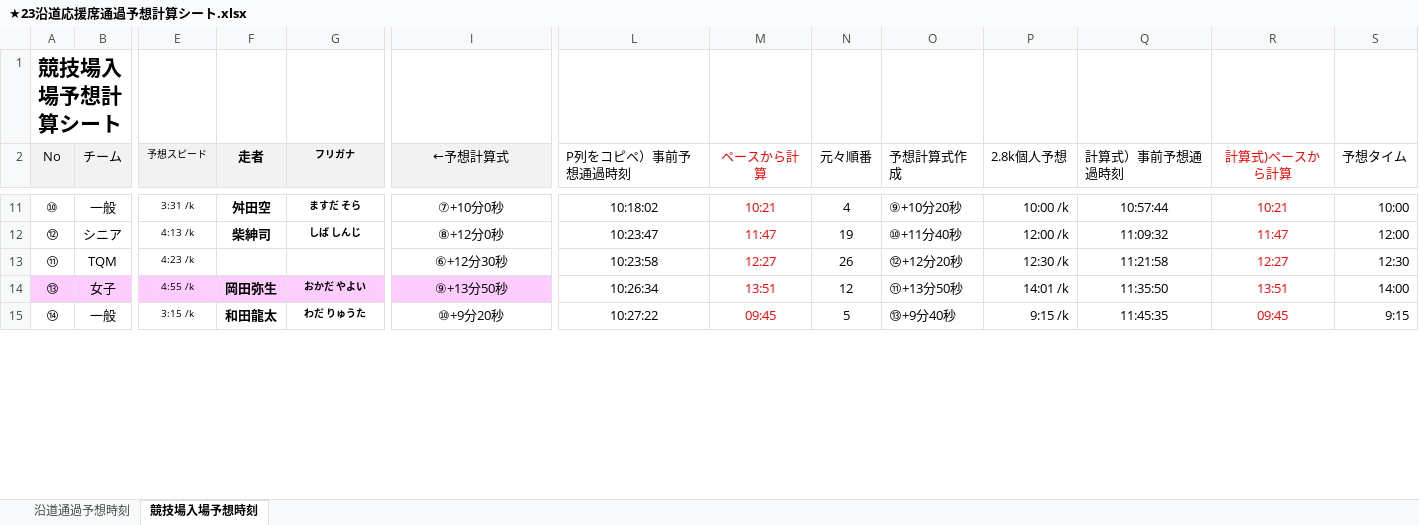
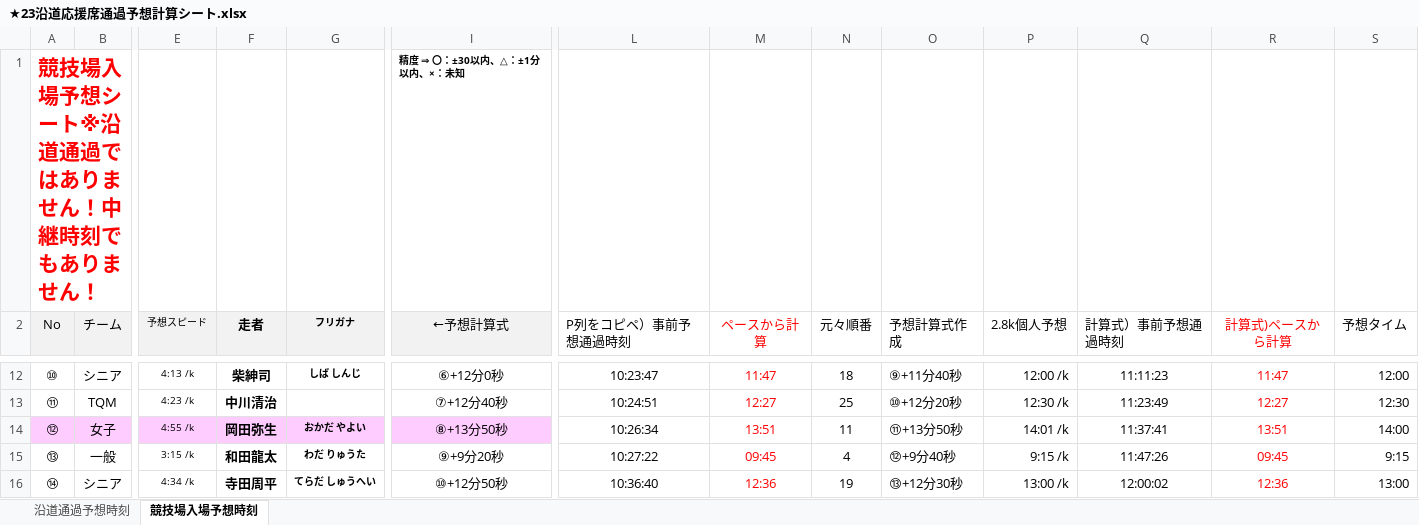
Before and after one commit to risunko3/Ekiden_online, an Excel workbook: ★23沿道応援席通過予想計算シート.xlsx, sheet 競技場入場予想時刻, drawn as a sheet; only a part is shown, gaps mark what is left out; values as stored, in another font and other column widths than the file's, no borders; charts and pictures not drawn; removed rows and columns are numbered as before the commit, all else as after; rows hold the shown columns only; the diff covers the shown part only; the diff names each change by its address in the sheet, - before the commit and + after, or states it on an @@ line.

```diff
--- a/★23沿道応援席通過予想計算シート.xlsx (sheet 競技場入場予想時刻)
+++ b/★23沿道応援席通過予想計算シート.xlsx (sheet 競技場入場予想時刻)
-row 1: 競技場入場予想計算シート
+row 1: 競技場入場予想シート※沿道通過ではありません！中継時刻でもありません！ |  |  |  |  | 精度 ⇒ 〇：±30以内、△：±1分以内、×：未知
-B12 (チーム): 一般
+B12 (チーム): シニア
-E12 (予想スピード): 3:31 /k
+E12 (予想スピード): 4:13 /k
-F12 (走者): 舛田空
+F12 (走者): 柴紳司
-G12 (フリガナ): ますだ そら
+G12 (フリガナ): しば しんじ
-I12 (←予想計算式): ⑦+10分0秒
+I12 (←予想計算式): ⑥+12分0秒
-L12 (P列をコピペ）事前予想通過時刻): 10:18:02
+L12 (P列をコピペ）事前予想通過時刻): 10:23:47
-M12 (ペースから計算): 10:21
+M12 (ペースから計算): 11:47
-N12 (元々順番): 4
+N12 (元々順番): 18
-O12 (予想計算式作成): ⑨+10分20秒
+O12 (予想計算式作成): ⑨+11分40秒
-P12 (2.8k個人予想): 10:00 /k
+P12 (2.8k個人予想): 12:00 /k
-Q12 (計算式）事前予想通過時刻): 10:57:44
+Q12 (計算式）事前予想通過時刻): 11:11:23
-R12 (計算式)ペースから計算): 10:21
+R12 (計算式)ペースから計算): 11:47
-S12 (予想タイム): 10:00
+S12 (予想タイム): 12:00
-row 12: ⑫ | シニア | 4:13 /k | 柴紳司 | しば しんじ | ⑧+12分0秒 | 10:23:47 | 11:47 | 19 | ⑩+11分40秒 | 12:00 /k | 11:09:32 | 11:47 | 12:00
-F13 (走者): (empty)
+F13 (走者): 中川清治
-I13 (←予想計算式): ⑥+12分30秒
+I13 (←予想計算式): ⑦+12分40秒
-L13 (P列をコピペ）事前予想通過時刻): 10:23:58
+L13 (P列をコピペ）事前予想通過時刻): 10:24:51
-N13 (元々順番): 26
+N13 (元々順番): 25
-O13 (予想計算式作成): ⑫+12分20秒
+O13 (予想計算式作成): ⑩+12分20秒
-Q13 (計算式）事前予想通過時刻): 11:21:58
+Q13 (計算式）事前予想通過時刻): 11:23:49
-A14 (No): ⑬
+A14 (No): ⑫
-I14 (←予想計算式): ⑨+13分50秒
+I14 (←予想計算式): ⑧+13分50秒
-N14 (元々順番): 12
+N14 (元々順番): 11
-Q14 (計算式）事前予想通過時刻): 11:35:50
+Q14 (計算式）事前予想通過時刻): 11:37:41
-A15 (No): ⑭
+A15 (No): ⑬
-I15 (←予想計算式): ⑩+9分20秒
+I15 (←予想計算式): ⑨+9分20秒
-N15 (元々順番): 5
+N15 (元々順番): 4
-O15 (予想計算式作成): ⑬+9分40秒
+O15 (予想計算式作成): ⑫+9分40秒
-Q15 (計算式）事前予想通過時刻): 11:45:35
+Q15 (計算式）事前予想通過時刻): 11:47:26
+row 16: ⑭ | シニア | 4:34 /k | 寺田周平 | てらだ しゅうへい | ⑩+12分50秒 | 10:36:40 | 12:36 | 19 | ⑬+12分30秒 | 13:00 /k | 12:00:02 | 12:36 | 13:00
```
Also changed, not shown: 4 added rows, 4 removed rows, 208 edited cells and cell formats elsewhere in this sheet, formulas that keep their value, charts or pictures, 3 other files.
